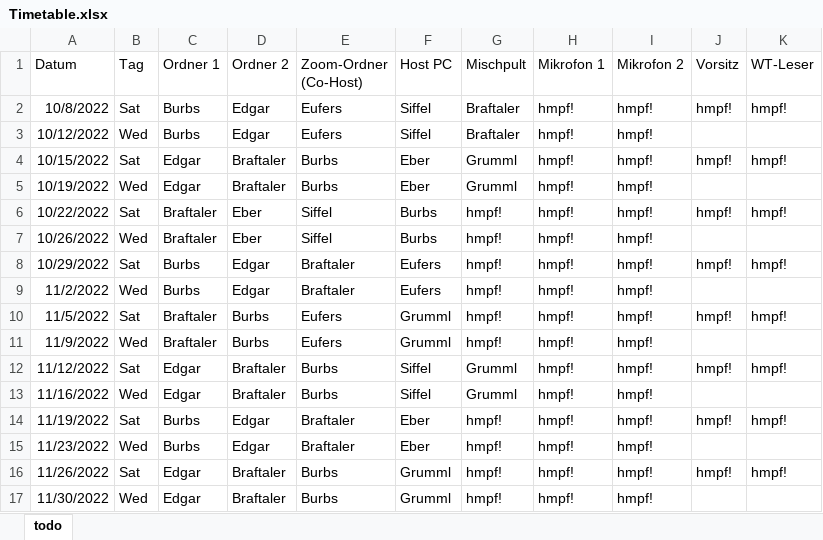
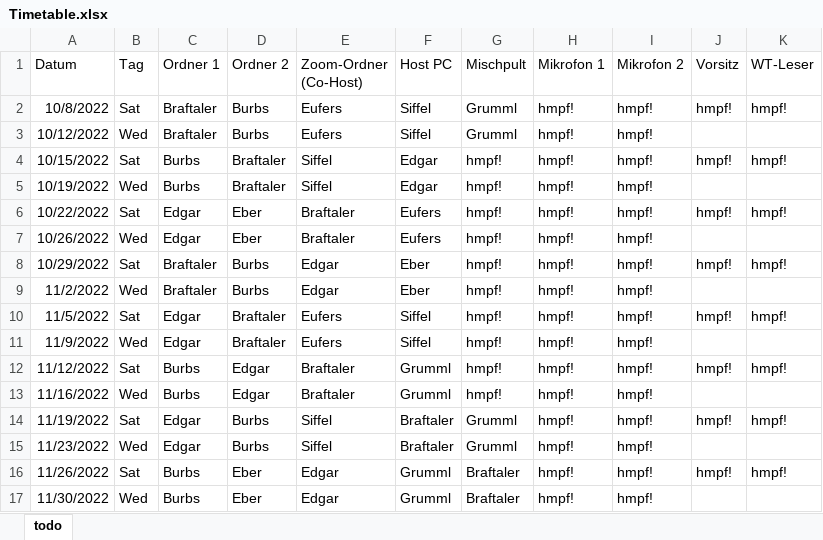
Before and after one commit to m7b/tasketor, an Excel workbook: docs/Timetable.xlsx, sheet todo, drawn as a sheet; only a part is shown; values as stored, in another font and other column widths than the file's, no borders; table styles not drawn; the diff covers the shown part only; the diff names each change by its address in the sheet, - before the commit and + after, or states it on an @@ line.

Commit message:
Update on Timetable

```diff
--- a/docs/Timetable.xlsx (sheet todo)
+++ b/docs/Timetable.xlsx (sheet todo)
-C2:C3 (Ordner 1): Burbs
+C2:C3 (Ordner 1): Braftaler
-D2:D3 (Ordner 2): Edgar
+D2:D3 (Ordner 2): Burbs
-G2:G3 (Mischpult): Braftaler
+G2:G3 (Mischpult): Grumml
-C4:C5 (Ordner 1): Edgar
+C4:C5 (Ordner 1): Burbs
-E4:E5 (Zoom-Ordner (Co-Host)): Burbs
+E4:E5 (Zoom-Ordner (Co-Host)): Siffel
-F4:F5 (Host PC): Eber
+F4:F5 (Host PC): Edgar
-G4:G5 (Mischpult): Grumml
+G4:G5 (Mischpult): hmpf!
-C6:C7 (Ordner 1): Braftaler
+C6:C7 (Ordner 1): Edgar
-E6:E7 (Zoom-Ordner (Co-Host)): Siffel
+E6:E7 (Zoom-Ordner (Co-Host)): Braftaler
-F6:F7 (Host PC): Burbs
+F6:F7 (Host PC): Eufers
-C8:C9 (Ordner 1): Burbs
+C8:C9 (Ordner 1): Braftaler
-D8:D9 (Ordner 2): Edgar
+D8:D9 (Ordner 2): Burbs
-E8:E9 (Zoom-Ordner (Co-Host)): Braftaler
+E8:E9 (Zoom-Ordner (Co-Host)): Edgar
-F8:F9 (Host PC): Eufers
+F8:F9 (Host PC): Eber
-C10:C11 (Ordner 1): Braftaler
+C10:C11 (Ordner 1): Edgar
-D10:D11 (Ordner 2): Burbs
+D10:D11 (Ordner 2): Braftaler
-F10:F11 (Host PC): Grumml
+F10:F11 (Host PC): Siffel
-C12:C13 (Ordner 1): Edgar
+C12:C13 (Ordner 1): Burbs
-D12:D13 (Ordner 2): Braftaler
+D12:D13 (Ordner 2): Edgar
-E12:E13 (Zoom-Ordner (Co-Host)): Burbs
+E12:E13 (Zoom-Ordner (Co-Host)): Braftaler
-F12:F13 (Host PC): Siffel
+F12:F13 (Host PC): Grumml
-G12:G13 (Mischpult): Grumml
+G12:G13 (Mischpult): hmpf!
-C14:C15 (Ordner 1): Burbs
+C14:C15 (Ordner 1): Edgar
-D14:D15 (Ordner 2): Edgar
+D14:D15 (Ordner 2): Burbs
-E14:E15 (Zoom-Ordner (Co-Host)): Braftaler
+E14:E15 (Zoom-Ordner (Co-Host)): Siffel
-F14:F15 (Host PC): Eber
+F14:F15 (Host PC): Braftaler
-G14:G15 (Mischpult): hmpf!
+G14:G15 (Mischpult): Grumml
-C16:C17 (Ordner 1): Edgar
+C16:C17 (Ordner 1): Burbs
-D16:D17 (Ordner 2): Braftaler
+D16:D17 (Ordner 2): Eber
-E16:E17 (Zoom-Ordner (Co-Host)): Burbs
+E16:E17 (Zoom-Ordner (Co-Host)): Edgar
-G16:G17 (Mischpult): hmpf!
+G16:G17 (Mischpult): Braftaler
```
Also changed, not shown: 30 edited cells elsewhere in this sheet.
